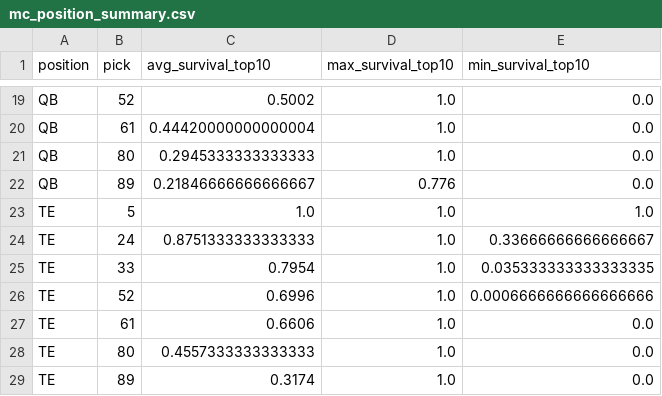
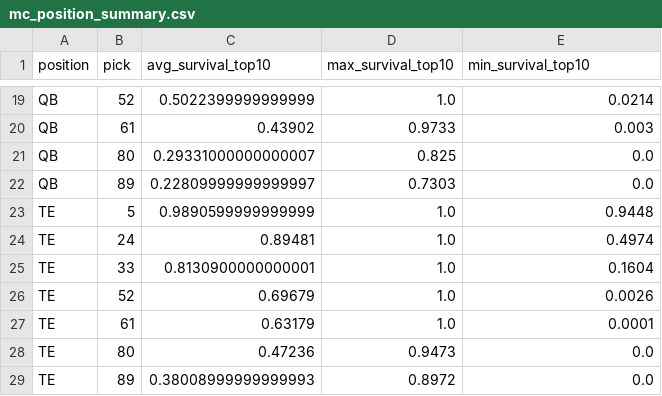
Before and after one commit to ban5104/fantasy-draft, a CSV file: data/output-simulations/mc_position_summary.csv, drawn as a sheet; only a part is shown, gaps mark what is left out; the diff covers the shown part only; the diff names each change by its address in the sheet, - before the commit and + after, or states it on an @@ line.

```diff
--- a/data/output-simulations/mc_position_summary.csv
+++ b/data/output-simulations/mc_position_summary.csv
-C19 (avg_survival_top10): 0.5002
+C19 (avg_survival_top10): 0.5022399999999999
-E19 (min_survival_top10): 0.0
+E19 (min_survival_top10): 0.0214
-C20 (avg_survival_top10): 0.44420000000000004
+C20 (avg_survival_top10): 0.43902
-D20 (max_survival_top10): 1.0
+D20 (max_survival_top10): 0.9733
-E20 (min_survival_top10): 0.0
+E20 (min_survival_top10): 0.003
-C21 (avg_survival_top10): 0.2945333333333333
+C21 (avg_survival_top10): 0.29331000000000007
-D21 (max_survival_top10): 1.0
+D21 (max_survival_top10): 0.825
-C22 (avg_survival_top10): 0.21846666666666667
+C22 (avg_survival_top10): 0.22809999999999997
-D22 (max_survival_top10): 0.776
+D22 (max_survival_top10): 0.7303
-C23 (avg_survival_top10): 1.0
+C23 (avg_survival_top10): 0.9890599999999999
-E23 (min_survival_top10): 1.0
+E23 (min_survival_top10): 0.9448
-C24 (avg_survival_top10): 0.8751333333333333
+C24 (avg_survival_top10): 0.89481
-E24 (min_survival_top10): 0.33666666666666667
+E24 (min_survival_top10): 0.4974
-C25 (avg_survival_top10): 0.7954
+C25 (avg_survival_top10): 0.8130900000000001
-E25 (min_survival_top10): 0.035333333333333335
+E25 (min_survival_top10): 0.1604
-C26 (avg_survival_top10): 0.6996
+C26 (avg_survival_top10): 0.69679
-E26 (min_survival_top10): 0.0006666666666666666
+E26 (min_survival_top10): 0.0026
-C27 (avg_survival_top10): 0.6606
+C27 (avg_survival_top10): 0.63179
-E27 (min_survival_top10): 0.0
+E27 (min_survival_top10): 0.0001
-C28 (avg_survival_top10): 0.4557333333333333
+C28 (avg_survival_top10): 0.47236
-D28 (max_survival_top10): 1.0
+D28 (max_survival_top10): 0.9473
-C29 (avg_survival_top10): 0.3174
+C29 (avg_survival_top10): 0.38008999999999993
-D29 (max_survival_top10): 1.0
+D29 (max_survival_top10): 0.8972
```
Also changed, not shown: 32 edited cells elsewhere in this file, data/output-simulations/mc_player_survivals.csv, 12 other files.
